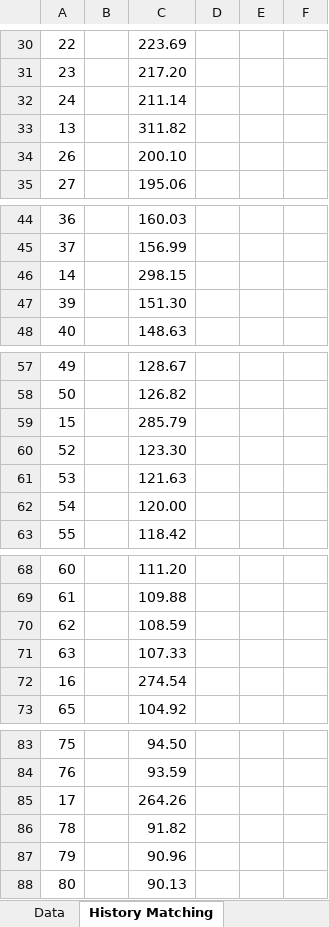
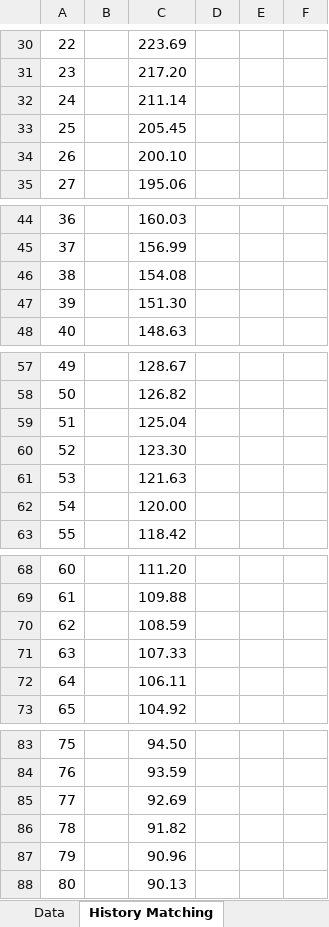
Before and after one commit to nahil007/excel-petroleum-engineering-models, an Excel workbook: decline_curve_history_matching.xlsx, sheet History Matching, drawn as a sheet; only a part is shown, gaps mark what is left out; values as stored, in another font and other column widths than the file's, no borders; charts and pictures not drawn; removed rows and columns are numbered as before the commit, all else as after; the diff covers the shown part only; the diff names each change by its address in the sheet, - before the commit and + after, or states it on an @@ line.

Commit message:
Add files via upload

```diff
--- a/decline_curve_history_matching.xlsx (sheet History Matching)
+++ b/decline_curve_history_matching.xlsx (sheet History Matching)
-row 33: 13 |  | 311.82
+row 33: 25 |  | 205.45
-row 46: 14 |  | 298.15
+row 46: 38 |  | 154.08
-row 59: 15 |  | 285.79
+row 59: 51 |  | 125.04
-row 72: 16 |  | 274.54
+row 72: 64 |  | 106.11
-row 85: 17 |  | 264.26
+row 85: 77 |  | 92.69
```
Also changed, not shown: 3 added rows, 3 removed rows and 1 edited cell elsewhere in this sheet.
